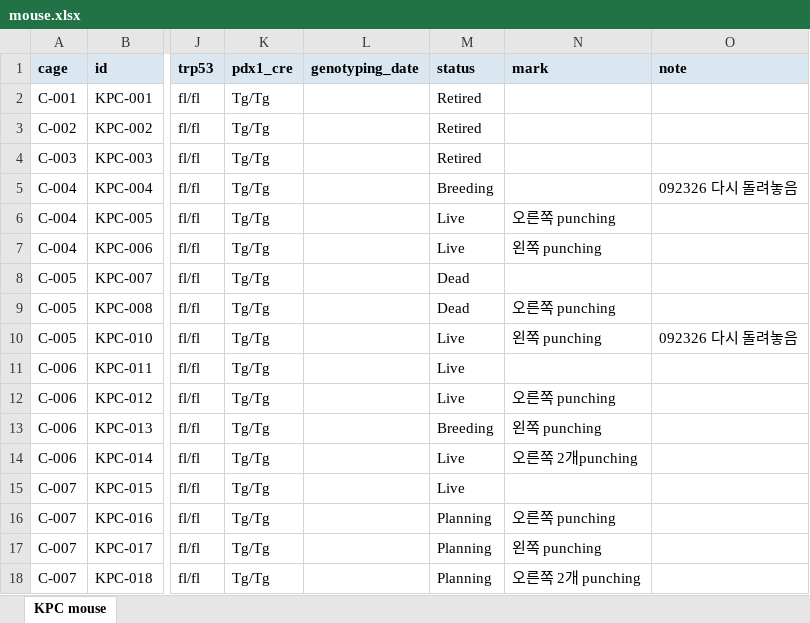
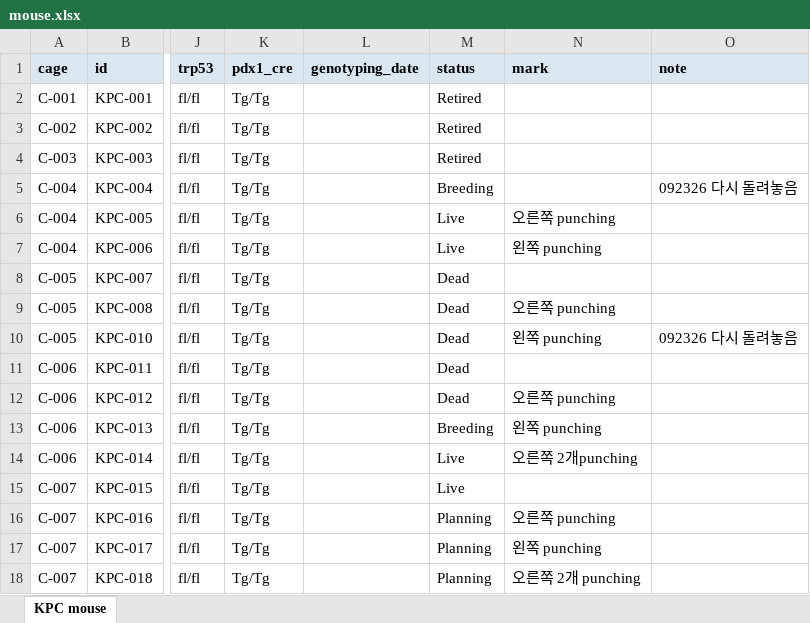
Before and after one commit to splab8247/lab-stock, an Excel workbook: mouse.xlsx, sheet KPC mouse, drawn as a sheet; only a part is shown, gaps mark what is left out; values as stored, in another font and other column widths than the file's, no borders; conditional formats not drawn; the diff names each change by its address in the sheet, - before the commit and + after, or states it on an @@ line.

```diff
--- a/mouse.xlsx (sheet KPC mouse)
+++ b/mouse.xlsx (sheet KPC mouse)
-M10:M12 (status): Live
+M10:M12 (status): Dead
```
Also changed, not shown: stock.xlsx.
